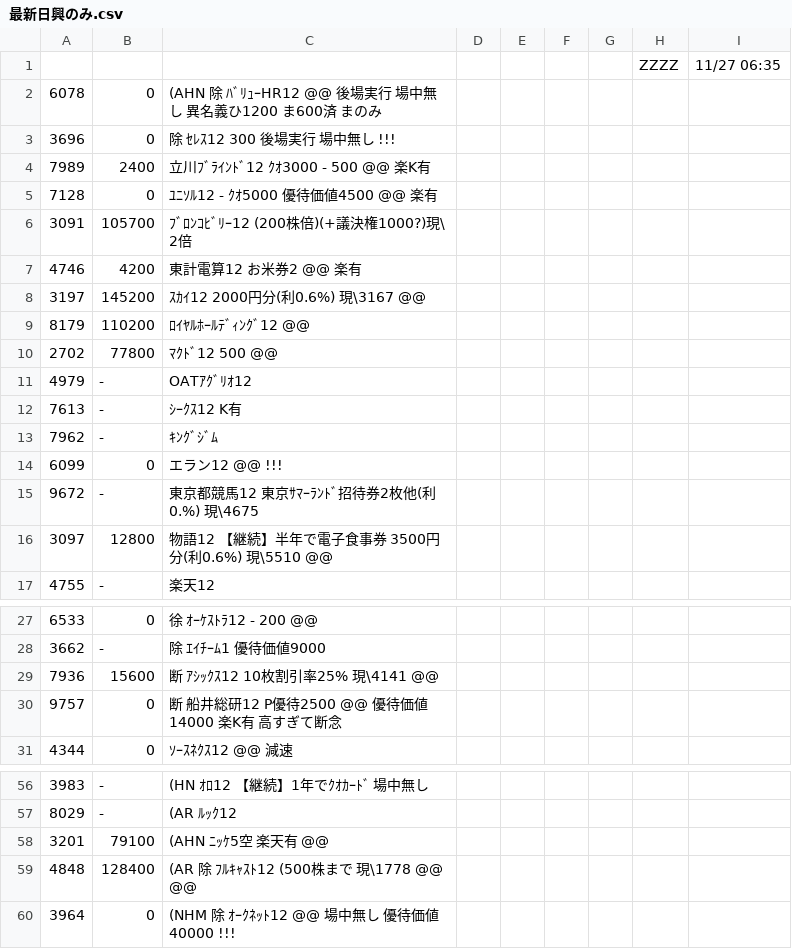
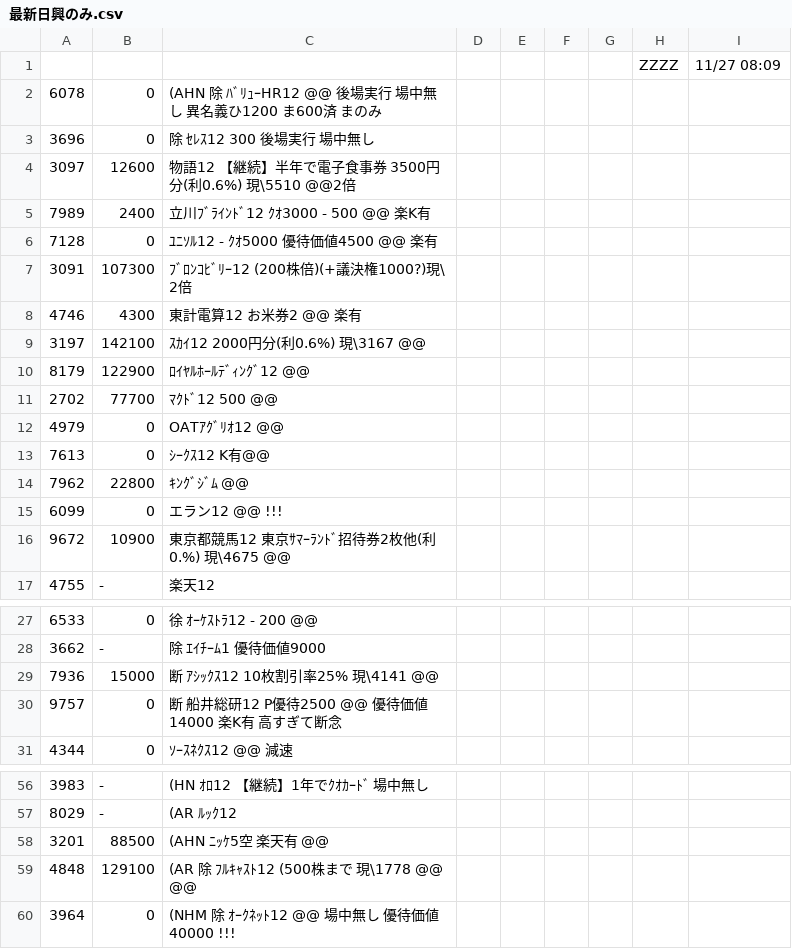
Before and after one commit to kitamotoie/easghgkdsrgvfdgdrftavshstvgsdfsdrweraesfsdvcvewsgsdgsvbrtsgr, a CSV file: 最新日興のみ.csv, drawn as a sheet; only a part is shown, gaps mark what is left out; the diff covers the shown part only.

Commit message:
update history csv

```diff
--- a/最新日興のみ.csv
+++ b/最新日興のみ.csv
@@ -1,17 +1,17 @@
-,,,,,,,ZZZZ,11/27 06:35,
+,,,,,,,ZZZZ,11/27 08:09,
 6078,0,(AHN 除 ﾊﾞﾘｭｰHR12 @@ 後場実行 場中無し　異名義ひ1200 ま600済  まのみ
-3696,0,除 ｾﾚｽ12  300　　 後場実行　場中無し　!!!
+3696,0,除 ｾﾚｽ12  300　　 後場実行　場中無し
+3097,12600,物語12 【継続】半年で電子食事券 3500円分(利0.6%) 現\5510 @@2倍
 7989,2400,立川ﾌﾞﾗｲﾝﾄﾞ12  ｸｵ3000  - 500 @@ 楽K有
 7128,0,ﾕﾆｿﾙ12  -  ｸｵ5000  優待価値4500 @@ 楽有
-3091,105700,ﾌﾞﾛﾝｺﾋﾞﾘｰ12 (200株倍)(+議決権1000?)現\ 2倍
-4746,4200,東計電算12  お米券2 @@　楽有
-3197,145200,ｽｶｲ12  2000円分(利0.6%) 現\3167 @@
-8179,110200,ﾛｲﾔﾙﾎｰﾙﾃﾞｨﾝｸﾞ12  @@
-2702,77800,ﾏｸﾄﾞ12   500 @@
-4979, -,OATｱｸﾞﾘｵ12
-7613, -,ｼｰｸｽ12 K有
-7962, -,ｷﾝｸﾞｼﾞﾑ
+3091,107300,ﾌﾞﾛﾝｺﾋﾞﾘｰ12 (200株倍)(+議決権1000?)現\ 2倍
+4746,4300,東計電算12  お米券2 @@　楽有
+3197,142100,ｽｶｲ12  2000円分(利0.6%) 現\3167 @@
+8179,122900,ﾛｲﾔﾙﾎｰﾙﾃﾞｨﾝｸﾞ12  @@
+2702,77700,ﾏｸﾄﾞ12   500 @@
+4979,0,OATｱｸﾞﾘｵ12   @@
+7613,0,ｼｰｸｽ12 K有@@
+7962,22800,ｷﾝｸﾞｼﾞﾑ @@
 6099,0,エラン12 @@ !!!
-9672, -,東京都競馬12 東京ｻﾏｰﾗﾝﾄﾞ招待券2枚他(利0.%) 現\4675
-3097,12800,物語12 【継続】半年で電子食事券 3500円分(利0.6%) 現\5510 @@
+9672,10900,東京都競馬12 東京ｻﾏｰﾗﾝﾄﾞ招待券2枚他(利0.%) 現\4675 @@
 4755, -,楽天12
@@ -28,3 +28,3 @@
 3662, -,除 ｴｲﾁｰﾑ1 　優待価値9000
-7936,15600,断 ｱｼｯｸｽ12 10枚割引率25% 現\4141 @@
+7936,15000,断 ｱｼｯｸｽ12 10枚割引率25% 現\4141 @@
 9757,0,断 船井総研12 P優待2500 @@　優待価値14000 楽K有 高すぎて断念
@@ -57,4 +57,4 @@
 8029, -,(AR ﾙｯｸ12
-3201,79100,(AHN ﾆｯｹ5空 楽天有　@@
-4848,128400,(AR 除 ﾌﾙｷｬｽﾄ12 (500株まで 現\1778 @@  @@
+3201,88500,(AHN ﾆｯｹ5空 楽天有　@@
+4848,129100,(AR 除 ﾌﾙｷｬｽﾄ12 (500株まで 現\1778 @@  @@
 3964,0,(NHM 除 ｵｰｸﾈｯﾄ12   @@ 場中無し　優待価値40000 !!!
```
Also changed, not shown: 1 edited cell elsewhere in this file.
